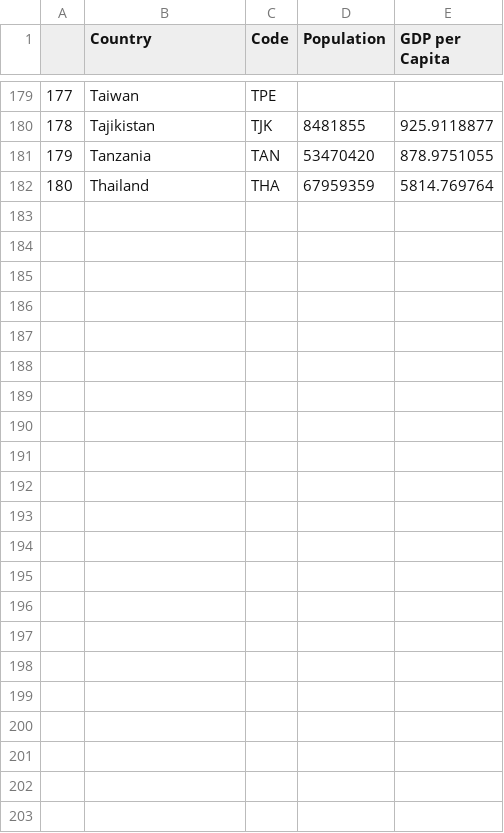
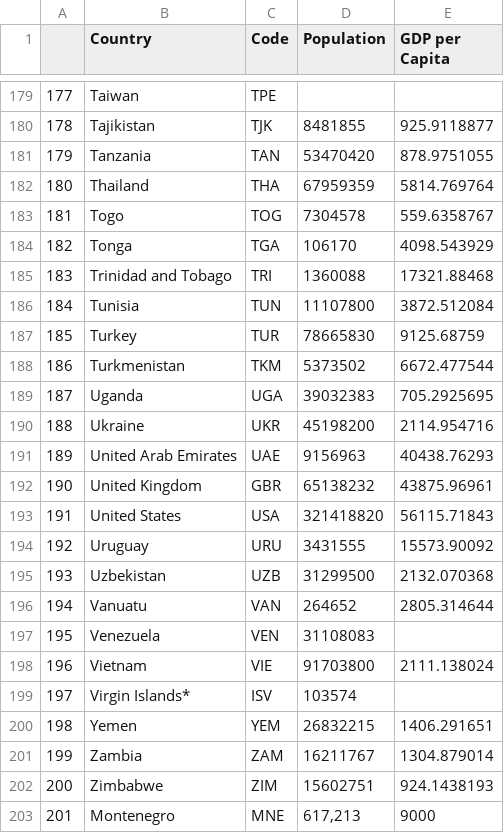
Before and after one commit to DrBidoof/olympics-data-quality-pipeline, a CSV file: data/sample/countries_sample.csv, drawn as a sheet; only a part is shown, gaps mark what is left out; the diff names each change by its address in the sheet, - before the commit and + after, or states it on an @@ line.

```diff
--- a/data/sample/countries_sample.csv
+++ b/data/sample/countries_sample.csv
+row 183: 181 | Togo | TOG | 7304578 | 559.6358767
+row 184: 182 | Tonga | TGA | 106170 | 4098.543929
+row 185: 183 | Trinidad and Tobago | TRI | 1360088 | 17321.88468
+row 186: 184 | Tunisia | TUN | 11107800 | 3872.512084
+row 187: 185 | Turkey | TUR | 78665830 | 9125.68759
+row 188: 186 | Turkmenistan | TKM | 5373502 | 6672.477544
+row 189: 187 | Uganda | UGA | 39032383 | 705.2925695
+row 190: 188 | Ukraine | UKR | 45198200 | 2114.954716
+row 191: 189 | United Arab Emirates | UAE | 9156963 | 40438.76293
+row 192: 190 | United Kingdom | GBR | 65138232 | 43875.96961
+row 193: 191 | United States | USA | 321418820 | 56115.71843
+row 194: 192 | Uruguay | URU | 3431555 | 15573.90092
+row 195: 193 | Uzbekistan | UZB | 31299500 | 2132.070368
+row 196: 194 | Vanuatu | VAN | 264652 | 2805.314644
+row 197: 195 | Venezuela | VEN | 31108083
+row 198: 196 | Vietnam | VIE | 91703800 | 2111.138024
+row 199: 197 | Virgin Islands* | ISV | 103574
+row 200: 198 | Yemen | YEM | 26832215 | 1406.291651
+row 201: 199 | Zambia | ZAM | 16211767 | 1304.879014
+row 202: 200 | Zimbabwe | ZIM | 15602751 | 924.1438193
+row 203: 201 | Montenegro | MNE | 617,213 | 9000
```
Also changed, not shown: 8 other files.
